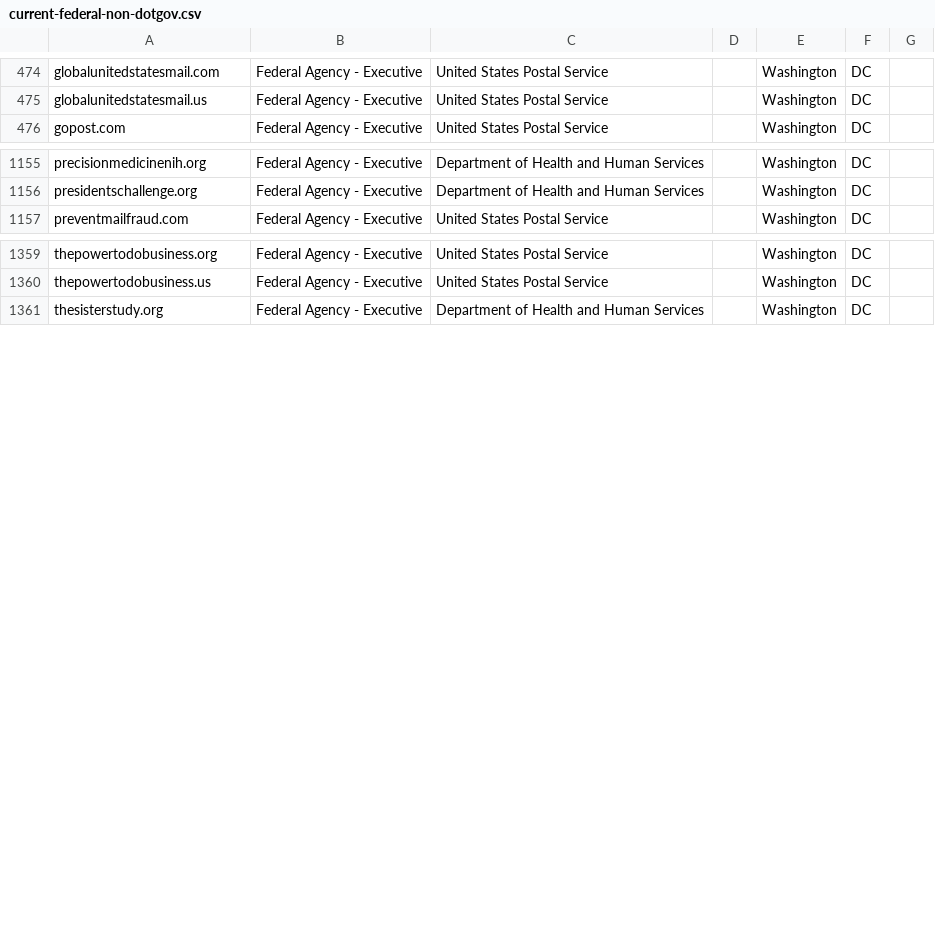
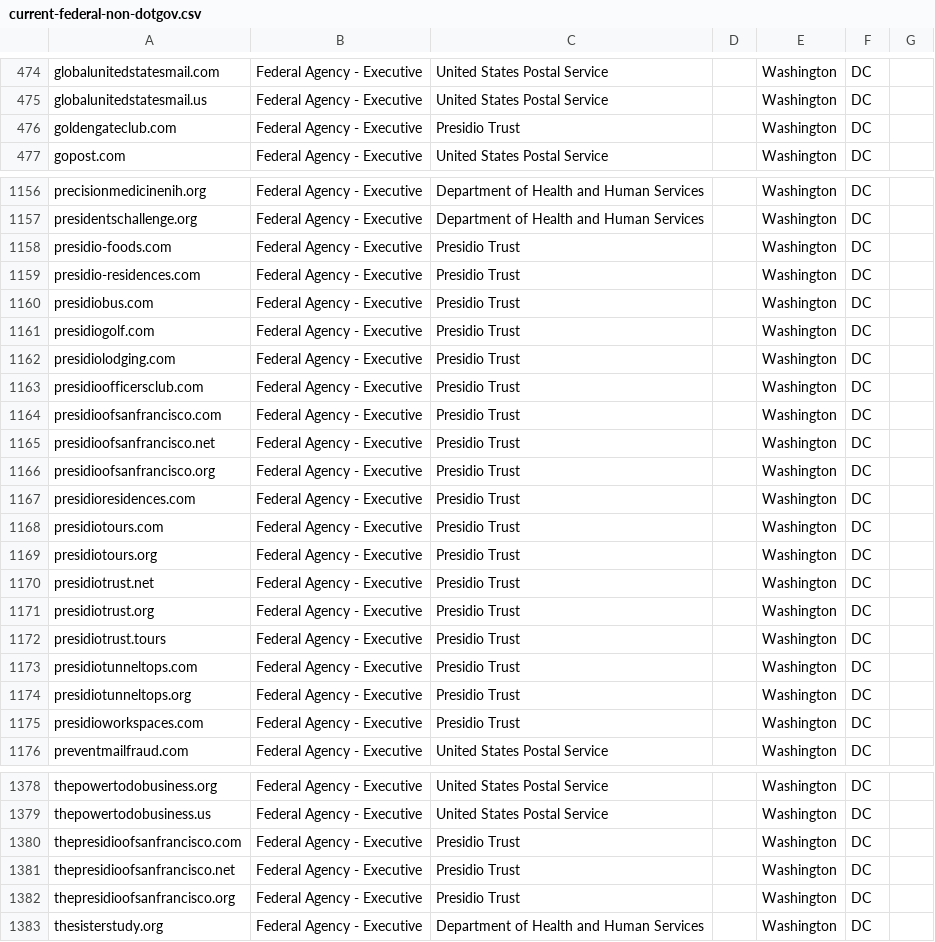
Before and after one commit to cfx47/scan-target-data, a CSV file: current-federal-non-dotgov.csv, drawn as a sheet; only a part is shown, gaps mark what is left out; the diff names each change by its address in the sheet, - before the commit and + after, or states it on an @@ line.

Commit message:
Update current-federal-non-dotgov.csv
PT has requested that we add the following domains so that they show up in their Trustymail and HTTPS reports. I verified they are not currently being picked up in the sources gathered.

goldengateclub.com
presidio-foods.com
presidio-residences.com
presidioofficersclub.com
presidioofsanfrancisco.com
presidioofsanfrancisco.net
presidioofsanfrancisco.org
presidioresidences.com
presidiotours.com
presidiotours.org
presidiotrust.net
presidiotrust.org
presidiotrust.tours
presidiotunneltops.com
presidiotunneltops.org
presidioworkspaces.com
thepresidioofsanfrancisco.com
thepresidioofsanfrancisco.net
thepresidioofsanfrancisco.org
presidiolodging.com
presidiogolf.com
presidiobus.com

```diff
--- a/current-federal-non-dotgov.csv
+++ b/current-federal-non-dotgov.csv
+row 476: goldengateclub.com | Federal Agency - Executive | Presidio Trust |  | Washington | DC
+row 1158: presidio-foods.com | Federal Agency - Executive | Presidio Trust |  | Washington | DC
+row 1159: presidio-residences.com | Federal Agency - Executive | Presidio Trust |  | Washington | DC
+row 1160: presidiobus.com | Federal Agency - Executive | Presidio Trust |  | Washington | DC
+row 1161: presidiogolf.com | Federal Agency - Executive | Presidio Trust |  | Washington | DC
+row 1162: presidiolodging.com | Federal Agency - Executive | Presidio Trust |  | Washington | DC
+row 1163: presidioofficersclub.com | Federal Agency - Executive | Presidio Trust |  | Washington | DC
+row 1164: presidioofsanfrancisco.com | Federal Agency - Executive | Presidio Trust |  | Washington | DC
+row 1165: presidioofsanfrancisco.net | Federal Agency - Executive | Presidio Trust |  | Washington | DC
+row 1166: presidioofsanfrancisco.org | Federal Agency - Executive | Presidio Trust |  | Washington | DC
+row 1167: presidioresidences.com | Federal Agency - Executive | Presidio Trust |  | Washington | DC
+row 1168: presidiotours.com | Federal Agency - Executive | Presidio Trust |  | Washington | DC
+row 1169: presidiotours.org | Federal Agency - Executive | Presidio Trust |  | Washington | DC
+row 1170: presidiotrust.net | Federal Agency - Executive | Presidio Trust |  | Washington | DC
+row 1171: presidiotrust.org | Federal Agency - Executive | Presidio Trust |  | Washington | DC
+row 1172: presidiotrust.tours | Federal Agency - Executive | Presidio Trust |  | Washington | DC
+row 1173: presidiotunneltops.com | Federal Agency - Executive | Presidio Trust |  | Washington | DC
+row 1174: presidiotunneltops.org | Federal Agency - Executive | Presidio Trust |  | Washington | DC
+row 1175: presidioworkspaces.com | Federal Agency - Executive | Presidio Trust |  | Washington | DC
+row 1380: thepresidioofsanfrancisco.com | Federal Agency - Executive | Presidio Trust |  | Washington | DC
+row 1381: thepresidioofsanfrancisco.net | Federal Agency - Executive | Presidio Trust |  | Washington | DC
+row 1382: thepresidioofsanfrancisco.org | Federal Agency - Executive | Presidio Trust |  | Washington | DC
```
